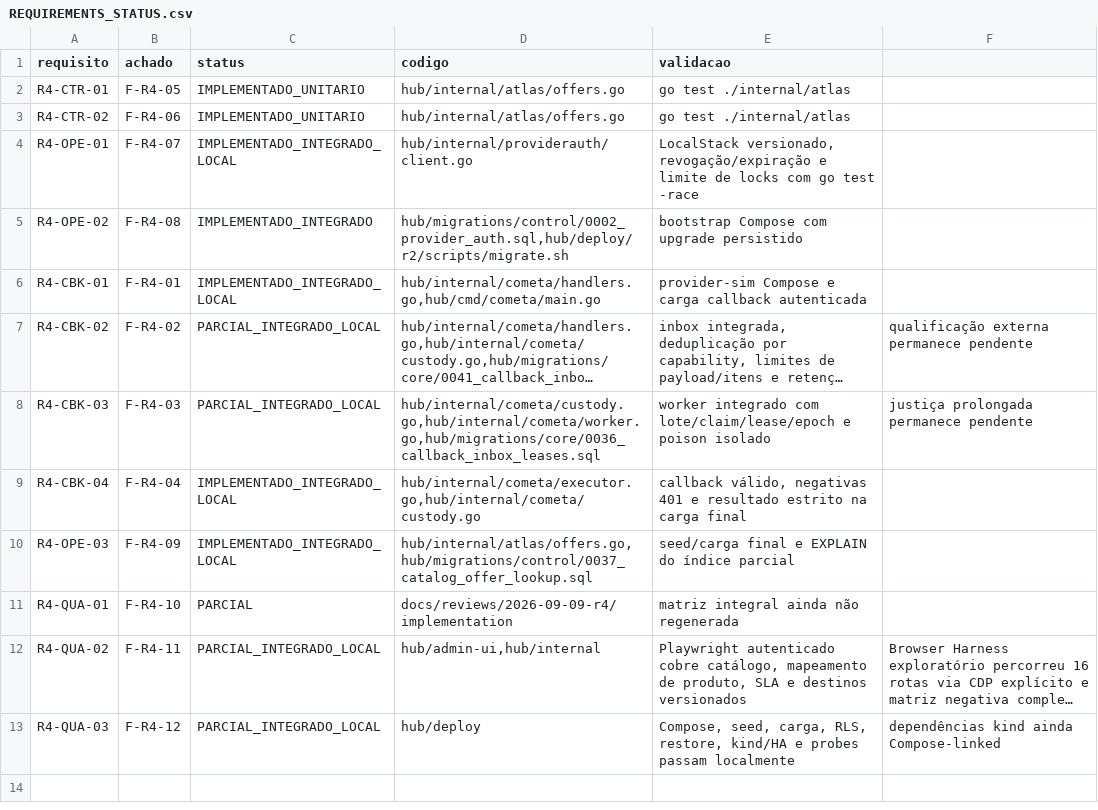
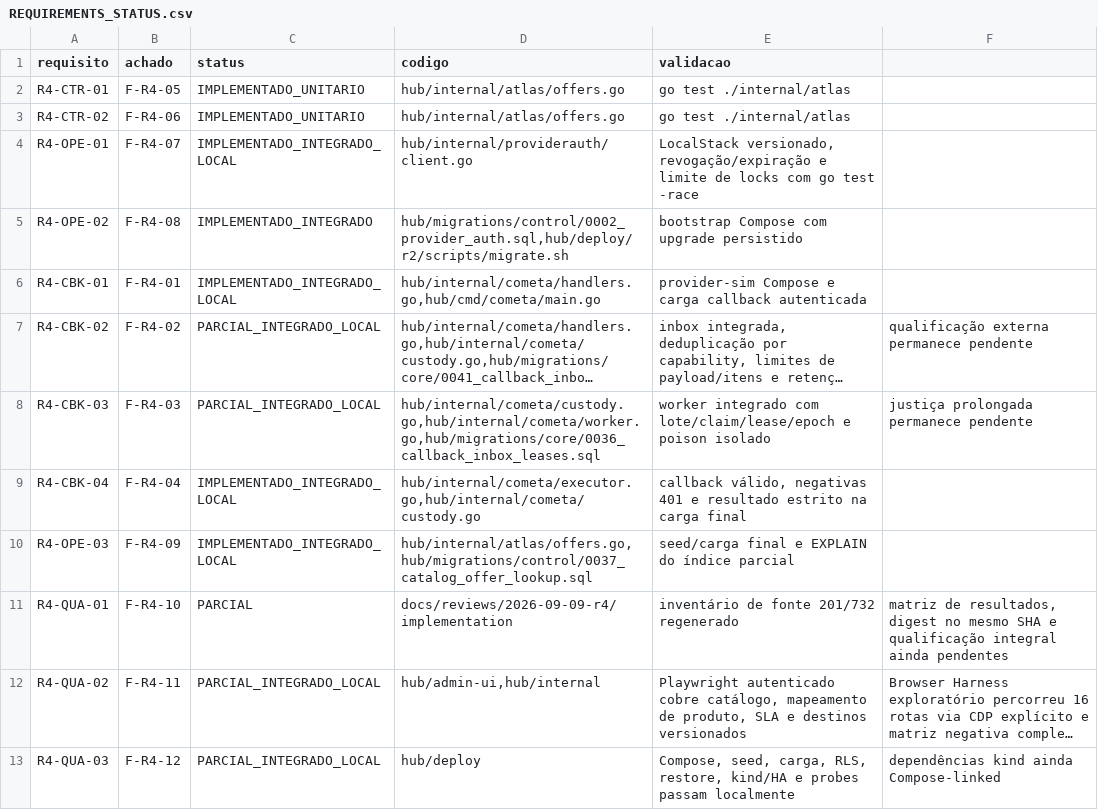
Before and after one commit to leandroclf/ai-hub, a CSV file: docs/reviews/2026-09-09-r4/implementation/REQUIREMENTS_STATUS.csv, drawn as a sheet; long unchanged cells end in …; the diff names each change by its address in the sheet, - before the commit and + after, or states it on an @@ line.

Commit message:
feat(qualificacao): gera inventario integral das especificacoes
Contexto: a rastreabilidade dependia de um inventário manual e não distinguia a fonte completa da matriz de resultados.

Impacto: extrai 201 requisitos e 732 cenários diretamente das 29 specs, detecta duplicidades, registra digest das fontes e mantém a aprovação funcional dependente de evidência executada.

```diff
--- a/docs/reviews/2026-09-09-r4/implementation/REQUIREMENTS_STATUS.csv
+++ b/docs/reviews/2026-09-09-r4/implementation/REQUIREMENTS_STATUS.csv
-E11 (validacao): matriz integral ainda não regenerada
+E11 (validacao): inventário de fonte 201/732 regenerado
-F11: (empty)
+F11: matriz de resultados, digest no mesmo SHA e qualificação integral ainda pendentes
```
Also changed, not shown: docs/reviews/2026-09-09-r4/implementation/SCENARIO_RESULTS.csv, 4 other files.
